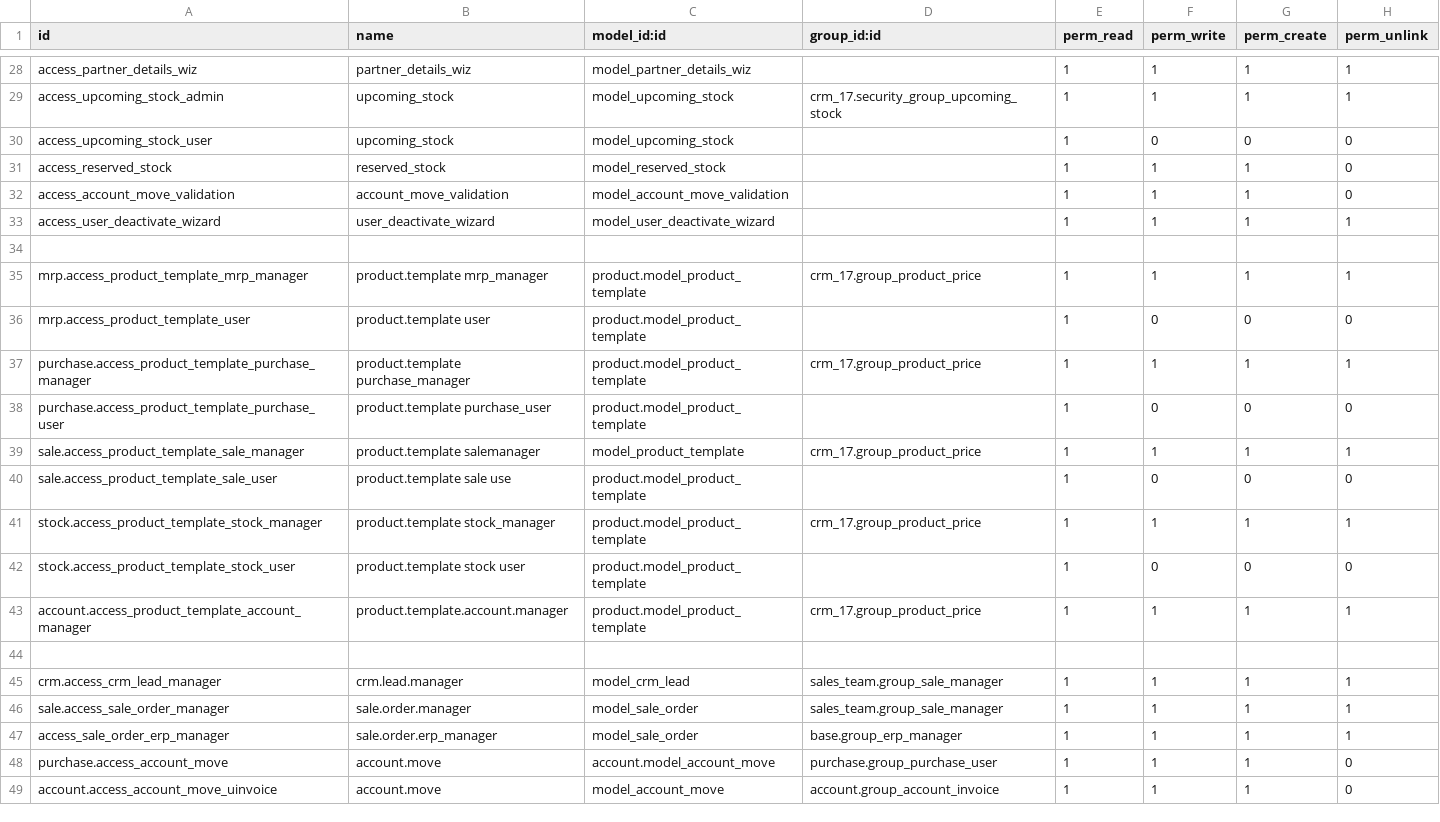
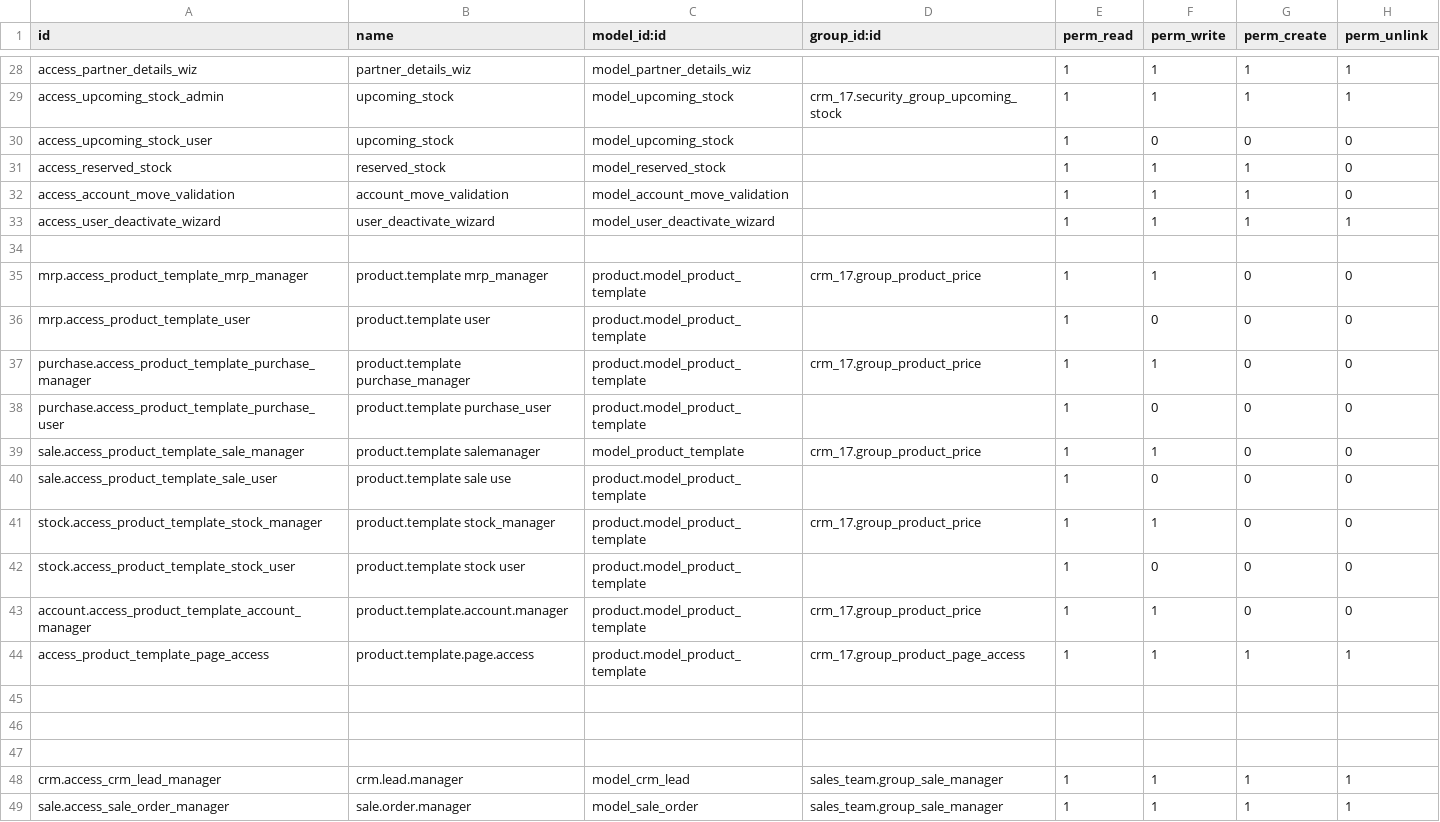
Before and after one commit to diptisahu999/Solitechsolar, a CSV file: crm_17/security/ir.model.access.csv, drawn as a sheet; only a part is shown, gaps mark what is left out; the shorter side is filled out with more unchanged rows.

Commit message:
bug fix the product page asses to userwise

```diff
--- a/crm_17/security/ir.model.access.csv
+++ b/crm_17/security/ir.model.access.csv
@@ -34,11 +34,14 @@ access_user_deactivate_wizard,user_deactivate_wizard,model_user_deactivate_wizar
 
-mrp.access_product_template_mrp_manager,product.template mrp_manager,product.model_product_template,crm_17.group_product_price,1,1,1,1
+mrp.access_product_template_mrp_manager,product.template mrp_manager,product.model_product_template,crm_17.group_product_price,1,1,0,0
 mrp.access_product_template_user,product.template user,product.model_product_template,,1,0,0,0
-purchase.access_product_template_purchase_manager,product.template purchase_manager,product.model_product_template,crm_17.group_product_price,1,1,1,1
+purchase.access_product_template_purchase_manager,product.template purchase_manager,product.model_product_template,crm_17.group_product_price,1,1,0,0
 purchase.access_product_template_purchase_user,product.template purchase_user,product.model_product_template,,1,0,0,0
-sale.access_product_template_sale_manager,product.template salemanager,model_product_template,crm_17.group_product_price,1,1,1,1
+sale.access_product_template_sale_manager,product.template salemanager,model_product_template,crm_17.group_product_price,1,1,0,0
 sale.access_product_template_sale_user,product.template sale use,product.model_product_template,,1,0,0,0
-stock.access_product_template_stock_manager,product.template stock_manager,product.model_product_template,crm_17.group_product_price,1,1,1,1
+stock.access_product_template_stock_manager,product.template stock_manager,product.model_product_template,crm_17.group_product_price,1,1,0,0
 stock.access_product_template_stock_user,product.template stock user,product.model_product_template,,1,0,0,0
-account.access_product_template_account_manager,product.template.account.manager,product.model_product_template,crm_17.group_product_price,1,1,1,1
+account.access_product_template_account_manager,product.template.account.manager,product.model_product_template,crm_17.group_product_price,1,1,0,0
+access_product_template_page_access,product.template.page.access,product.model_product_template,crm_17.group_product_page_access,1,1,1,1
+
+
 
```
Also changed, not shown: 4 other files.
